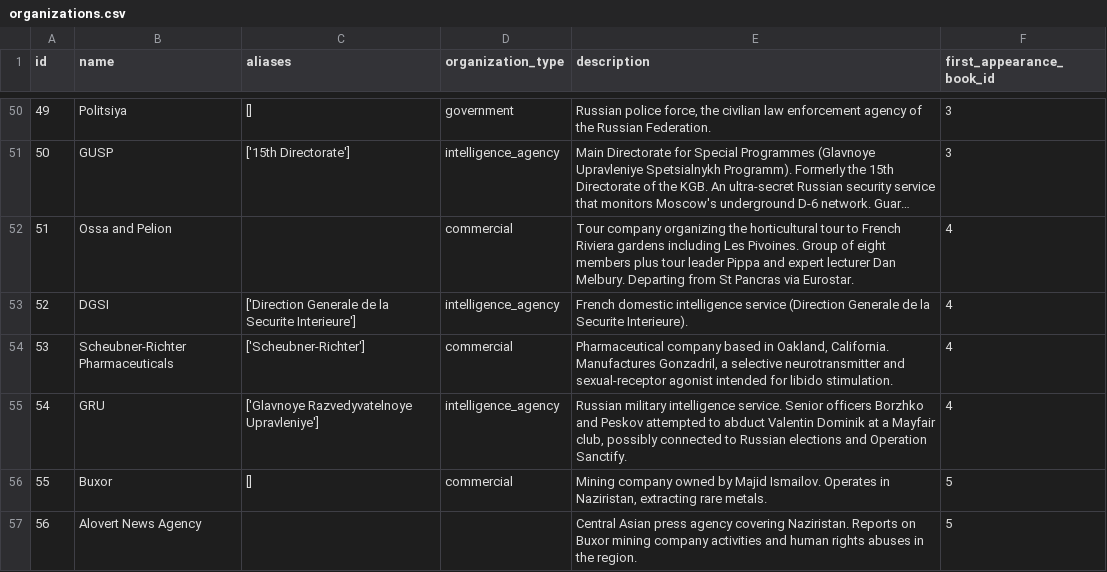
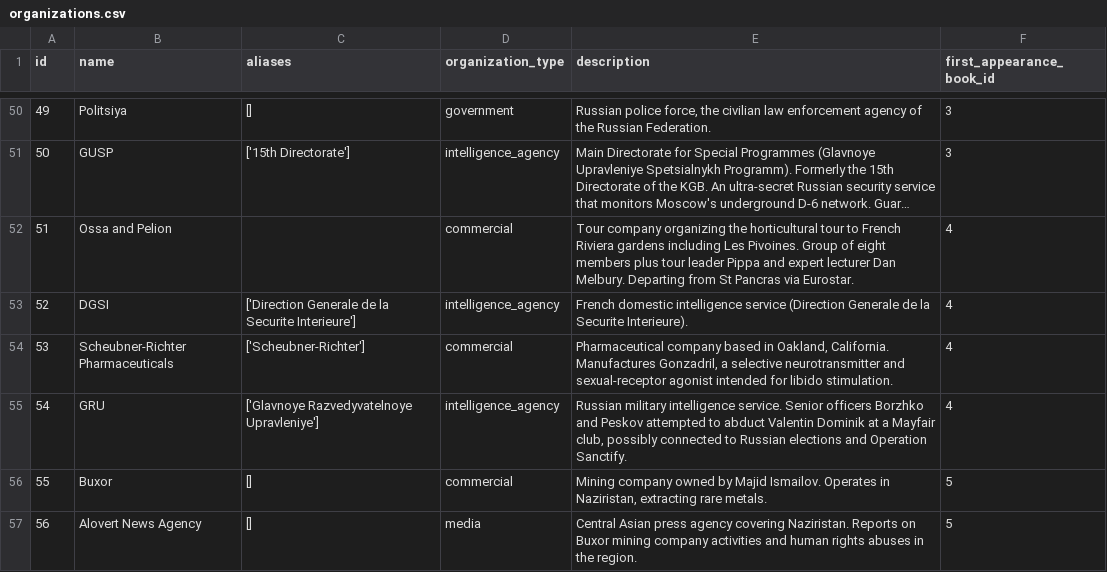
Before and after one commit to skateddu/killing-eve-books-database, a CSV file: data/organizations.csv, drawn as a sheet; only a part is shown, gaps mark what is left out; long unchanged cells end in ….

Commit message:
Fix Alovert News Agency entry in organizations.csv

```diff
--- a/data/organizations.csv
+++ b/data/organizations.csv
@@ -56,2 +56,2 @@ id,name,aliases,organization_type,description,first_appearance_book_id
 55,Buxor,[],commercial,"Mining company owned by Majid Ismailov. Operates in Naziristan, extracting rare metals.",5
-56,Alovert News Agency,,,Central Asian press agency covering Naziristan. Reports on Buxor mining company activities and human rights abuses in the region.,5
+56,Alovert News Agency,[],media,Central Asian press agency covering Naziristan. Reports on Buxor mining company activities and human rights abuses in the region.,5
```
